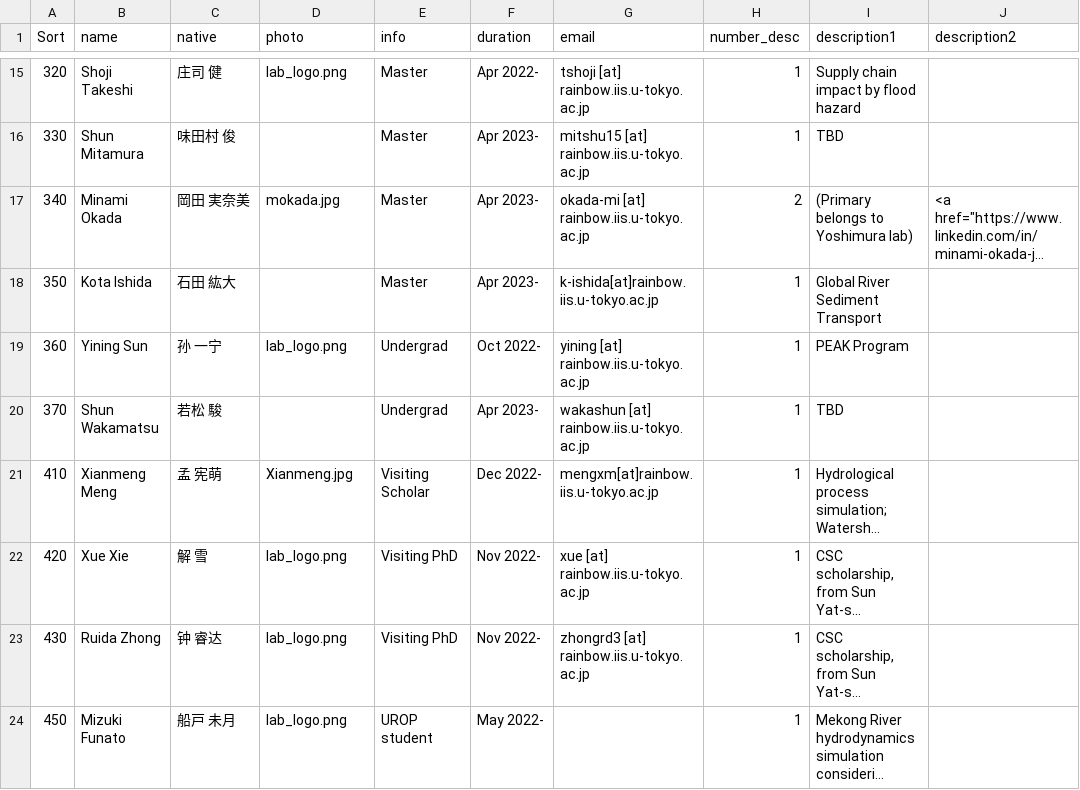
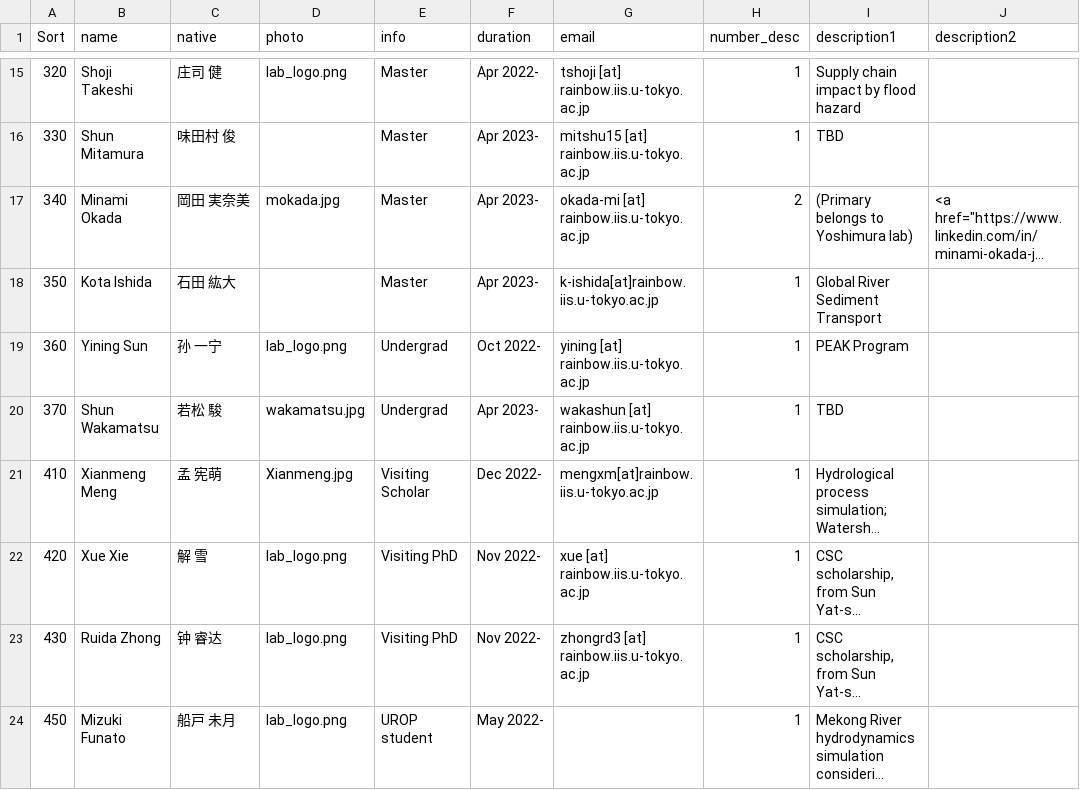
Before and after one commit to global-hydrodynamics/global-hydrodynamics.github.io, a CSV file: _data/team_member.csv, drawn as a sheet; only a part is shown, gaps mark what is left out; long unchanged cells end in …; the diff names each change by its address in the sheet, - before the commit and + after, or states it on an @@ line.

Commit message:
member

```diff
--- a/_data/team_member.csv
+++ b/_data/team_member.csv
-D20 (photo): (empty)
+D20 (photo): wakamatsu.jpg
```
Also changed, not shown: 1 other file.
